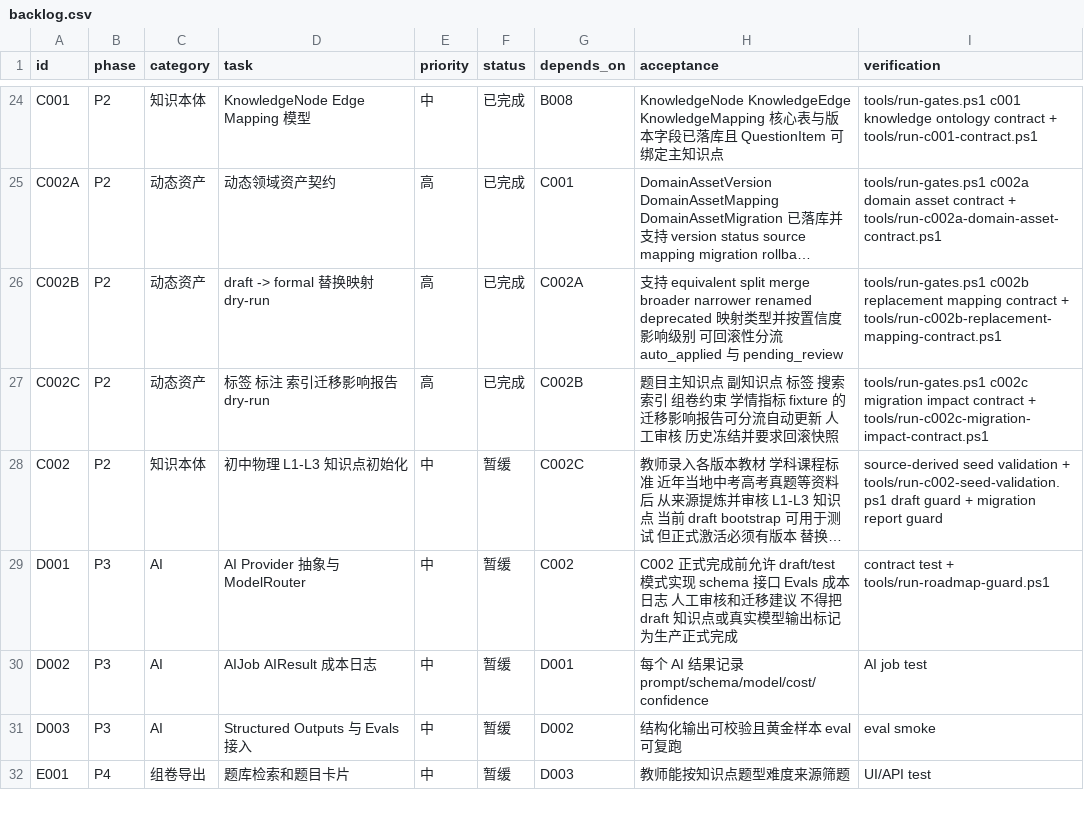
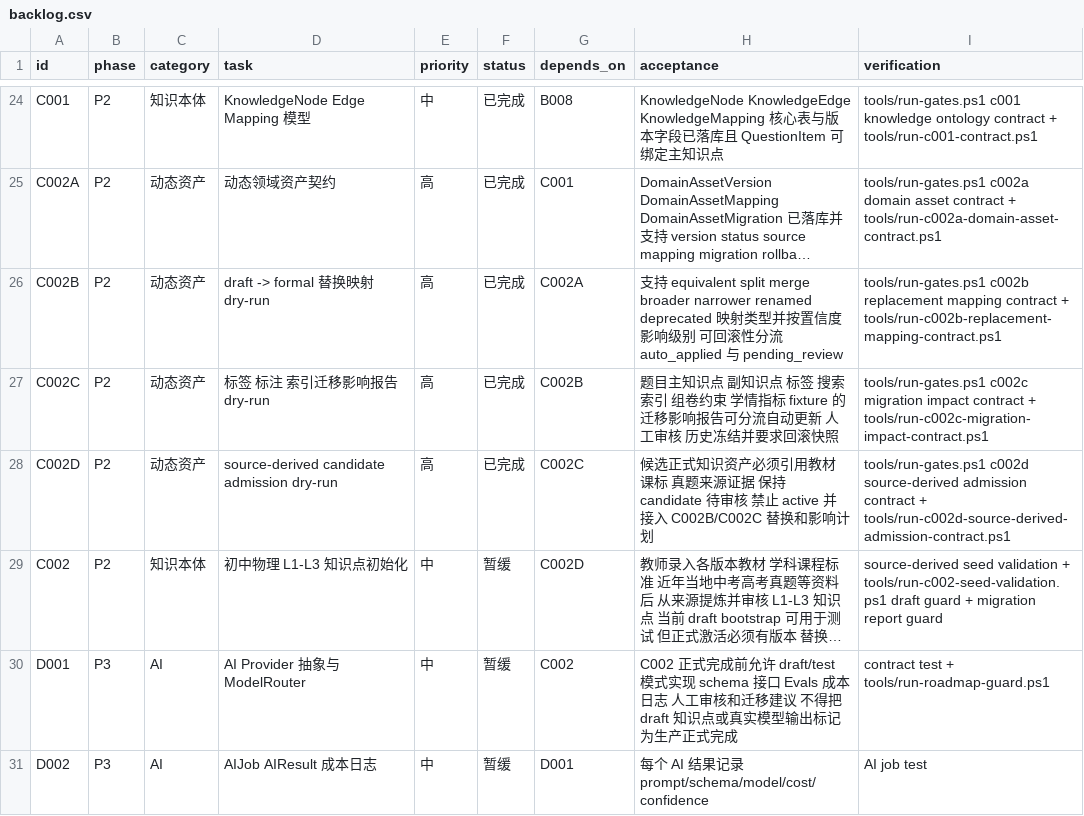
Before and after one commit to sciman-top/k12-question-graph, a CSV file: tasks/backlog.csv, drawn as a sheet; only a part is shown, gaps mark what is left out; the shorter side is filled out with more unchanged rows; long unchanged cells end in …; addresses are those after the commit; the diff names each change by its address in the sheet, - before the commit and + after, or states it on an @@ line.

Commit message:
Add source-derived admission dry run

```diff
--- a/tasks/backlog.csv
+++ b/tasks/backlog.csv
+row 28: C002D | P2 | 动态资产 | source-derived candidate admission dry-run | 高 | 已完成 | C002C | 候选正式知识资产必须引用教材 课标 真题来源证据 保持 candidate 待审核 禁止 active 并接入 C002B/C002C 替换和影响计划 | tools/run-gates.ps1 c002d source-derived admission contract + tools/run-c002d-source-derived-admission-contract.ps1
-G29 (depends_on): C002C
+G29 (depends_on): C002D
```
Also changed, not shown: 6 other files.
